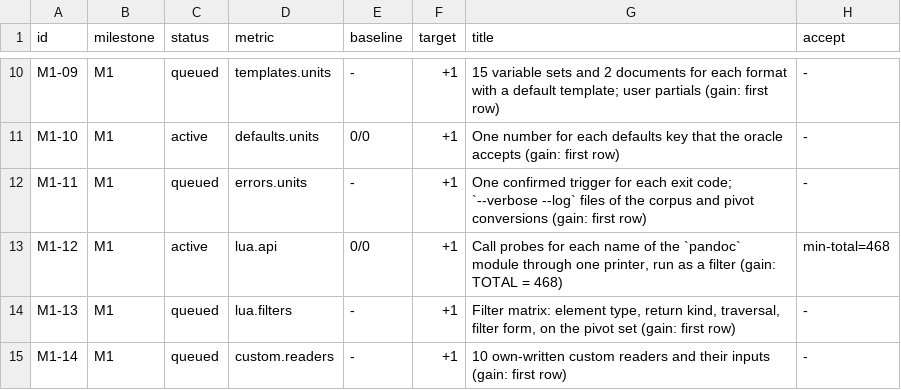
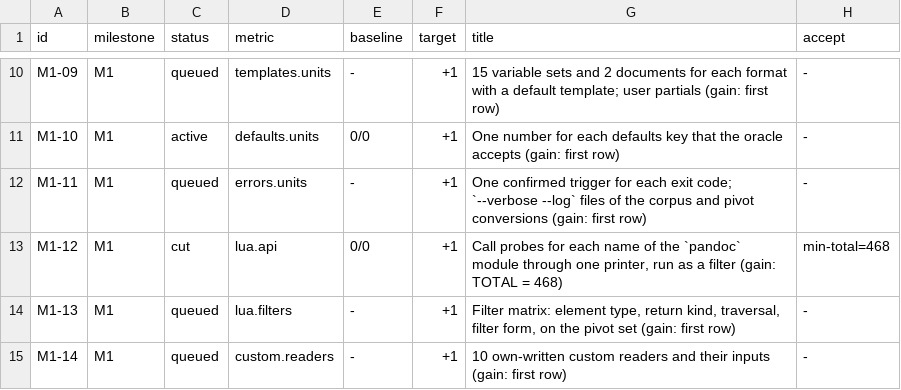
Before and after one commit to dvgyl/randoc, a TSV file: plan/ITEMS.tsv, drawn as a sheet; only a part is shown, gaps mark what is left out.

Commit message:
chore(plan): cut item M1-12 [ops]
Item M1-12 cut after 3 experiments with no gain on lua.api. Reason: The worker abandoned the branch after three attempts. The Git guard refuses further build commits until this item closes. The 468-name worker row predates the final verified styling fix and the abandoned branch stays available for review.

```diff
--- a/plan/ITEMS.tsv
+++ b/plan/ITEMS.tsv
@@ -12,3 +12,3 @@ M1-10	M1	active	defaults.units	0/0	+1	One number for each defaults key that the
 M1-11	M1	queued	errors.units	-	+1	One confirmed trigger for each exit code; `--verbose --log` files of the corpus and pivot conversions (gain: first row)	-
-M1-12	M1	active	lua.api	0/0	+1	Call probes for each name of the `pandoc` module through one printer, run as a filter (gain: TOTAL = 468)	min-total=468
+M1-12	M1	cut	lua.api	0/0	+1	Call probes for each name of the `pandoc` module through one printer, run as a filter (gain: TOTAL = 468)	min-total=468
 M1-13	M1	queued	lua.filters	-	+1	Filter matrix: element type, return kind, traversal, filter form, on the pivot set (gain: first row)	-
```
Also changed, not shown: 1 other file.
